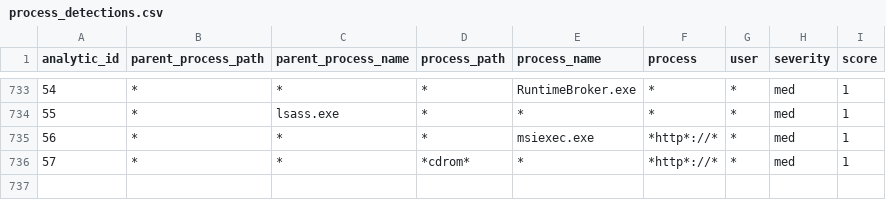
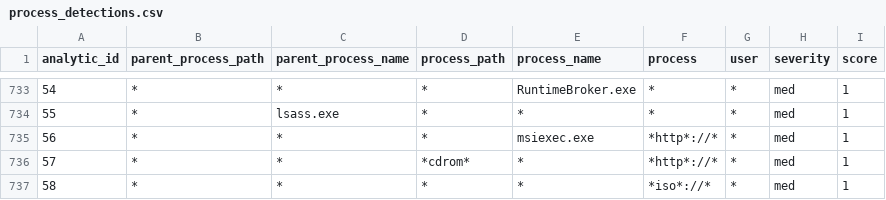
Before and after one commit to dwaynegeffroy/Windows-Authentication-Anomolies, a CSV file: lookups/process_detections.csv, drawn as a sheet; only a part is shown, gaps mark what is left out; the diff names each change by its address in the sheet, - before the commit and + after, or states it on an @@ line.

Commit message:
Update process_detections.csv

```diff
--- a/lookups/process_detections.csv
+++ b/lookups/process_detections.csv
+row 737: 58 | * | * | * | * | *iso*://* | * | med | 1
```
